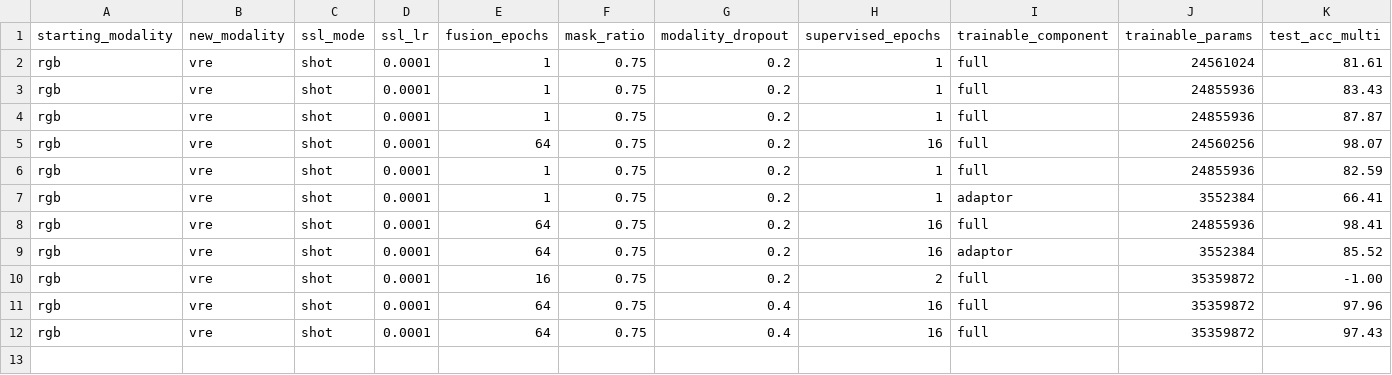
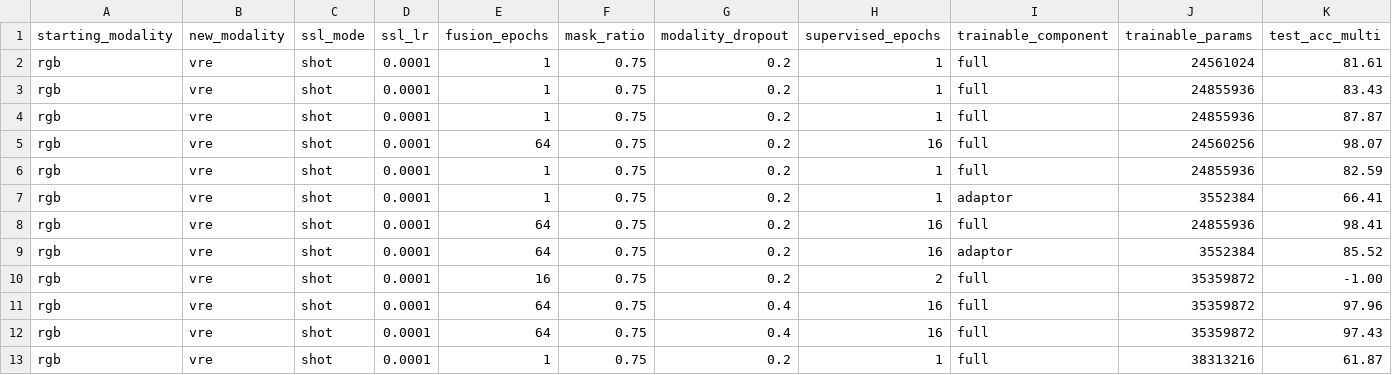
Before and after one commit to timgzhou/ever-changing-modality, a CSV file: res/shot_e2e_res.csv, drawn as a sheet; only a part is shown; rows hold the shown columns only; the diff names each change by its address in the sheet, - before the commit and + after, or states it on an @@ line.

Commit message:
refactored shot training script

```diff
--- a/res/shot_e2e_res.csv
+++ b/res/shot_e2e_res.csv
+row 13: rgb | vre | shot | 0.0001 | 1 | 0.75 | 0.2 | 1 | full | 38313216 | 61.87
```
Also changed, not shown: 1 other file.
